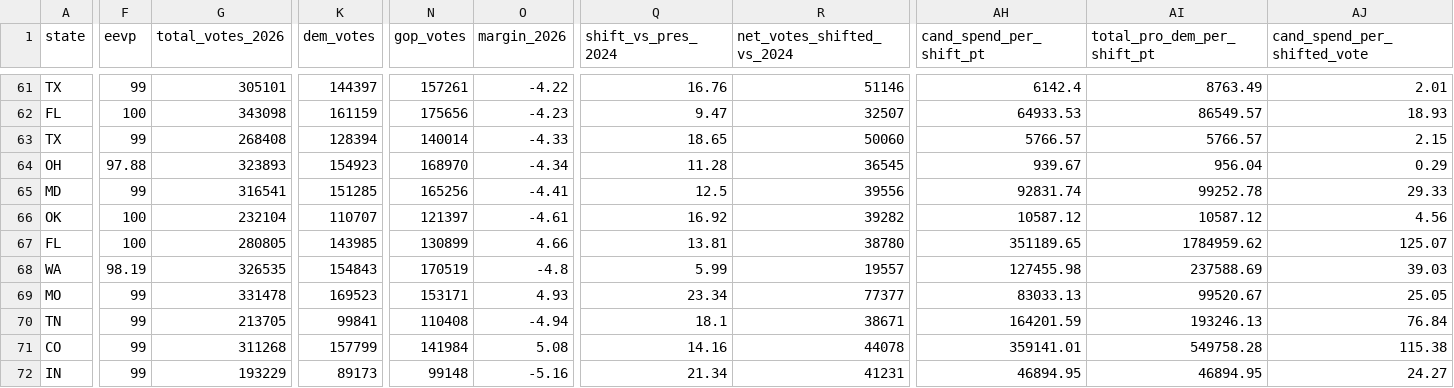
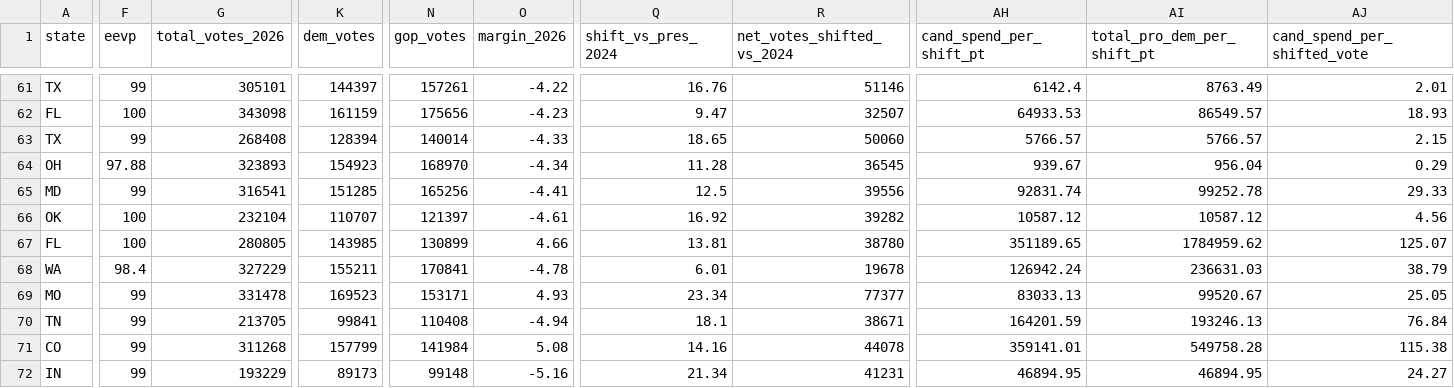
Before and after one commit to mike10010100/elections-2026, a CSV file: site_data/fec_moneyball_house_2026.csv, drawn as a sheet; only a part is shown, gaps mark what is left out; the diff covers the shown part only; the diff names each change by its address in the sheet, - before the commit and + after, or states it on an @@ line.

Commit message:
chore(data): auto-update live 2026 election results & analysis charts

```diff
--- a/site_data/fec_moneyball_house_2026.csv
+++ b/site_data/fec_moneyball_house_2026.csv
-F68 (eevp): 98.19
+F68 (eevp): 98.4
-G68 (total_votes_2026): 326535
+G68 (total_votes_2026): 327229
-K68 (dem_votes): 154843
+K68 (dem_votes): 155211
-N68 (gop_votes): 170519
+N68 (gop_votes): 170841
-O68 (margin_2026): -4.8
+O68 (margin_2026): -4.78
-Q68 (shift_vs_pres_2024): 5.99
+Q68 (shift_vs_pres_2024): 6.01
-R68 (net_votes_shifted_vs_2024): 19557
+R68 (net_votes_shifted_vs_2024): 19678
-AH68 (cand_spend_per_shift_pt): 127455.98
+AH68 (cand_spend_per_shift_pt): 126942.24
-AI68 (total_pro_dem_per_shift_pt): 237588.69
+AI68 (total_pro_dem_per_shift_pt): 236631.03
-AJ68 (cand_spend_per_shifted_vote): 39.03
+AJ68 (cand_spend_per_shifted_vote): 38.79
```
Also changed, not shown: 1 edited cell elsewhere in this file, site_data/rhetoric_vs_record_2026.csv, 15 other files.
